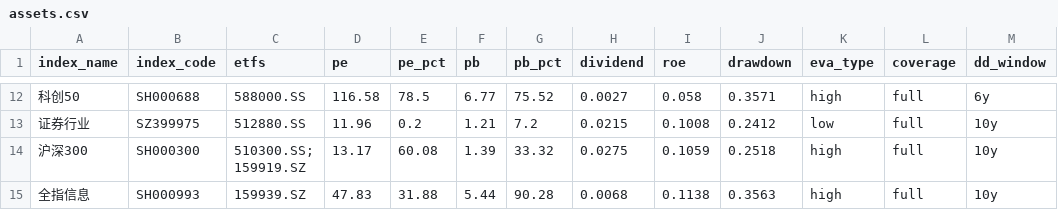
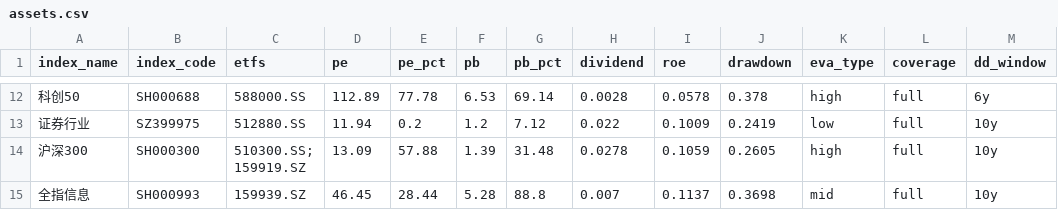
Before and after one commit to moyuanhua/etf-valuation, a CSV file: docs/assets.csv, drawn as a sheet; only a part is shown, gaps mark what is left out; the diff covers the shown part only; the diff names each change by its address in the sheet, - before the commit and + after, or states it on an @@ line.

```diff
--- a/docs/assets.csv
+++ b/docs/assets.csv
-D12 (pe): 116.58
+D12 (pe): 112.89
-E12 (pe_pct): 78.5
+E12 (pe_pct): 77.78
-F12 (pb): 6.77
+F12 (pb): 6.53
-G12 (pb_pct): 75.52
+G12 (pb_pct): 69.14
-H12 (dividend): 0.0027
+H12 (dividend): 0.0028
-I12 (roe): 0.058
+I12 (roe): 0.0578
-J12 (drawdown): 0.3571
+J12 (drawdown): 0.378
-D13 (pe): 11.96
+D13 (pe): 11.94
-F13 (pb): 1.21
+F13 (pb): 1.2
-G13 (pb_pct): 7.2
+G13 (pb_pct): 7.12
-H13 (dividend): 0.0215
+H13 (dividend): 0.022
-I13 (roe): 0.1008
+I13 (roe): 0.1009
-J13 (drawdown): 0.2412
+J13 (drawdown): 0.2419
-D14 (pe): 13.17
+D14 (pe): 13.09
-E14 (pe_pct): 60.08
+E14 (pe_pct): 57.88
-G14 (pb_pct): 33.32
+G14 (pb_pct): 31.48
-H14 (dividend): 0.0275
+H14 (dividend): 0.0278
-J14 (drawdown): 0.2518
+J14 (drawdown): 0.2605
-D15 (pe): 47.83
+D15 (pe): 46.45
-E15 (pe_pct): 31.88
+E15 (pe_pct): 28.44
-F15 (pb): 5.44
+F15 (pb): 5.28
-G15 (pb_pct): 90.28
+G15 (pb_pct): 88.8
-H15 (dividend): 0.0068
+H15 (dividend): 0.007
-I15 (roe): 0.1138
+I15 (roe): 0.1137
-J15 (drawdown): 0.3563
+J15 (drawdown): 0.3698
-K15 (eva_type): high
+K15 (eva_type): mid
```
Also changed, not shown: 115 edited cells elsewhere in this file, data/history/valuation.csv, 2 other files.
